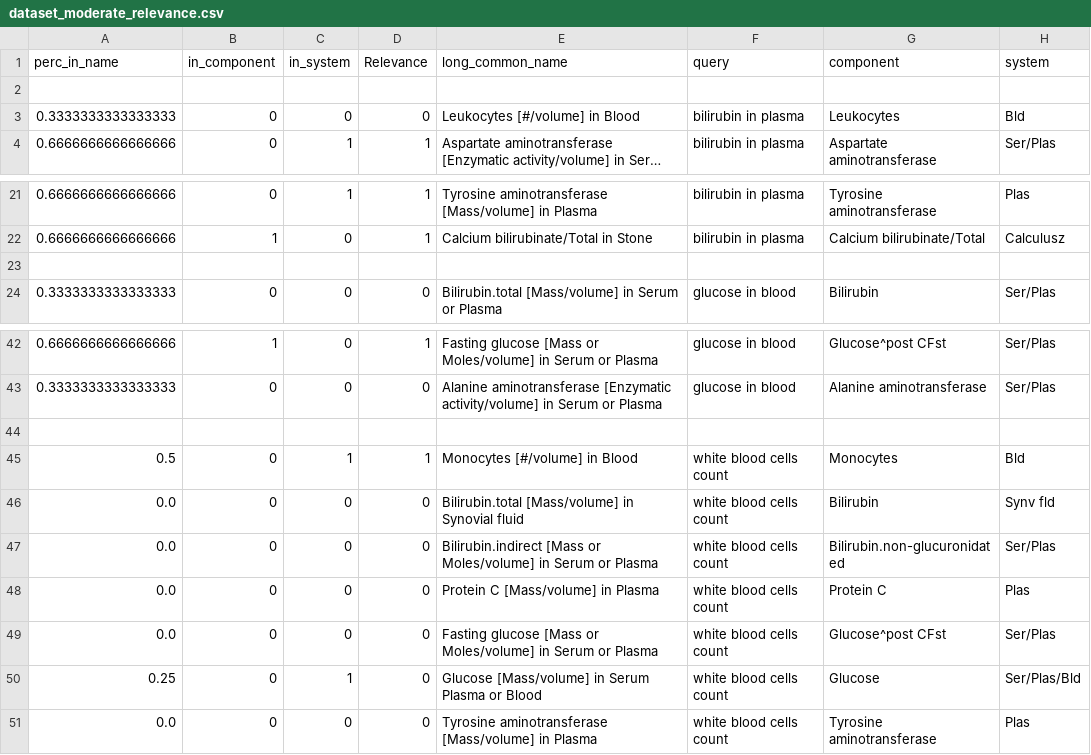
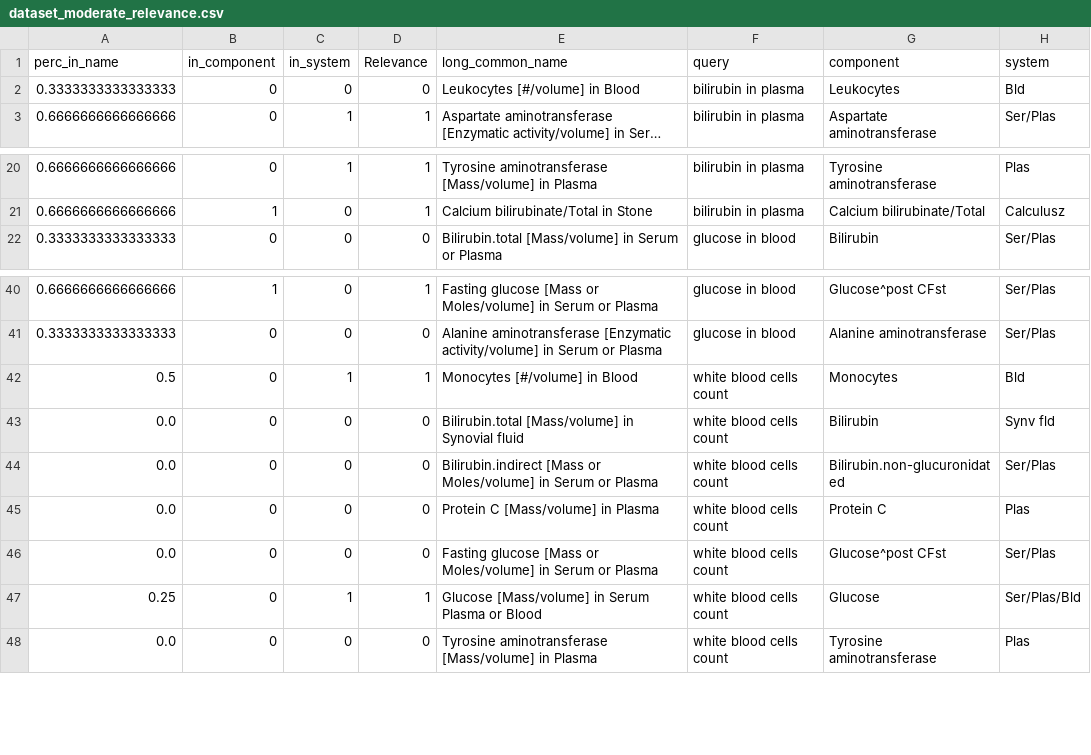
Before and after one commit to rllopcar/MLR-EIT, a CSV file: Data/dataset_moderate_relevance.csv, drawn as a sheet; only a part is shown, gaps mark what is left out; long unchanged cells end in ….

Commit message:
minor change to moderate relevance dataset

```diff
--- a/Data/dataset_moderate_relevance.csv
+++ b/Data/dataset_moderate_relevance.csv
@@ -1,3 +1,2 @@
 perc_in_name;in_component;in_system;Relevance;long_common_name;query;component;system
-
 0.3333333333333333;0;0;0;Leukocytes [#/volume] in Blood;bilirubin in plasma;Leukocytes;Bld
@@ -22,3 +21,2 @@ perc_in_name;in_component;in_system;Relevance;long_common_name;query;component;s
 0.6666666666666666;1;0;1;Calcium bilirubinate/Total in Stone;bilirubin in plasma;Calcium bilirubinate/Total;Calculusz
-
 0.3333333333333333;0;0;0;Bilirubin.total [Mass/volume] in Serum or Plasma;glucose in blood;Bilirubin;Ser/Plas
@@ -43,3 +41,2 @@ perc_in_name;in_component;in_system;Relevance;long_common_name;query;component;s
 0.3333333333333333;0;0;0;Alanine aminotransferase [Enzymatic activity/volume] in Serum or Plasma;glucose in blood;Alanine aminotransferase;Ser/Plas
-
 0.5;0;1;1;Monocytes [#/volume] in Blood;white blood cells count;Monocytes;Bld
@@ -49,3 +46,3 @@ perc_in_name;in_component;in_system;Relevance;long_common_name;query;component;s
 0.0;0;0;0;Fasting glucose [Mass or Moles/volume] in Serum or Plasma;white blood cells count;Glucose^post CFst;Ser/Plas
-0.25;0;1;0;Glucose [Mass/volume] in Serum Plasma or Blood;white blood cells count;Glucose;Ser/Plas/Bld
+0.25;0;1;1;Glucose [Mass/volume] in Serum Plasma or Blood;white blood cells count;Glucose;Ser/Plas/Bld
 0.0;0;0;0;Tyrosine aminotransferase [Mass/volume] in Plasma;white blood cells count;Tyrosine aminotransferase;Plas
```
